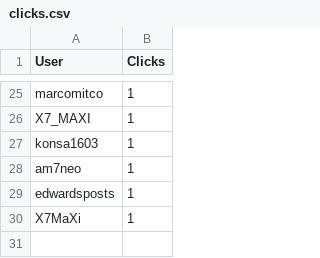
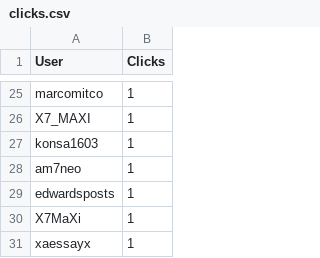
Before and after one commit to CryptoDevving/telegram-bot_X7, a CSV file: logs/clicks.csv, drawn as a sheet; only a part is shown, gaps mark what is left out.

Commit message:
auto: update clicks log

```diff
--- a/logs/clicks.csv
+++ b/logs/clicks.csv
@@ -30 +30,2 @@ edwardsposts,1
 X7MaXi,1
+xaessayx,1
```
